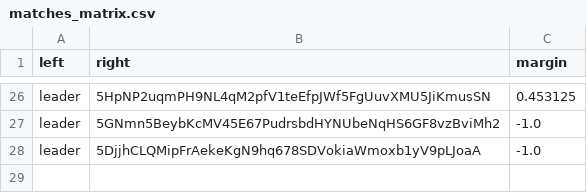
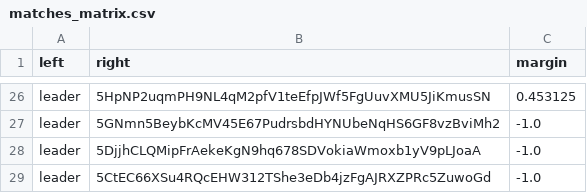
Before and after one commit to 404-Repo/404-active-competition, a CSV file: rounds/6/matches_matrix.csv, drawn as a sheet; only a part is shown, gaps mark what is left out.

Commit message:
Update matches matrix for round 6

```diff
--- a/rounds/6/matches_matrix.csv
+++ b/rounds/6/matches_matrix.csv
@@ -28 +28,2 @@ leader,5GNmn5BeybKcMV45E67PudrsbdHYNUbeNqHS6GF8vzBviMh2,-1.0
 leader,5DjjhCLQMipFrAekeKgN9hq678SDVokiaWmoxb1yV9pLJoaA,-1.0
+leader,5CtEC66XSu4RQcEHW312TShe3eDb4jzFgAJRXZPRc5ZuwoGd,-1.0
```
